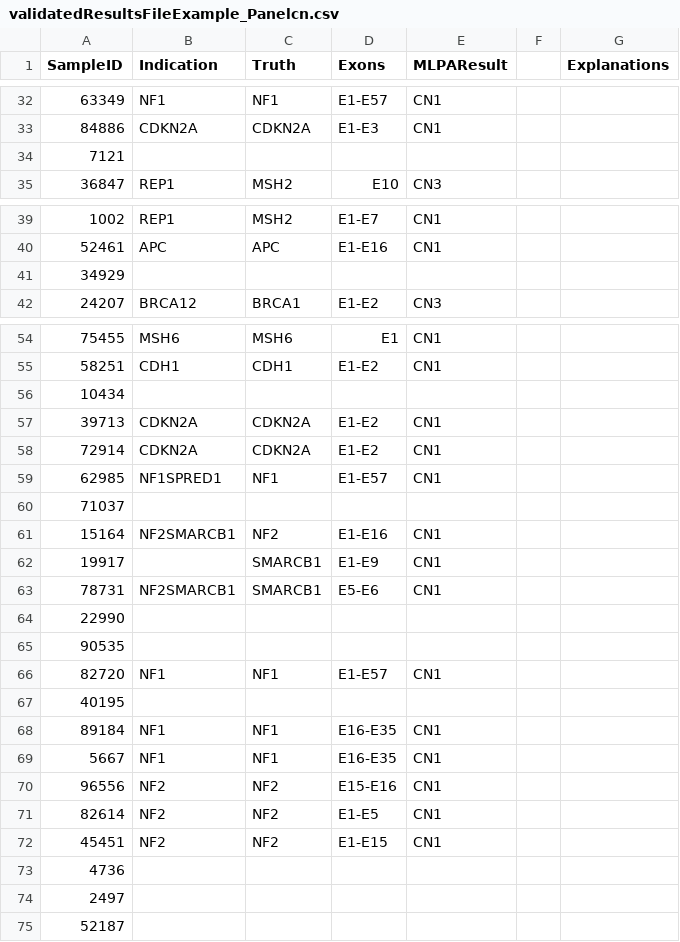
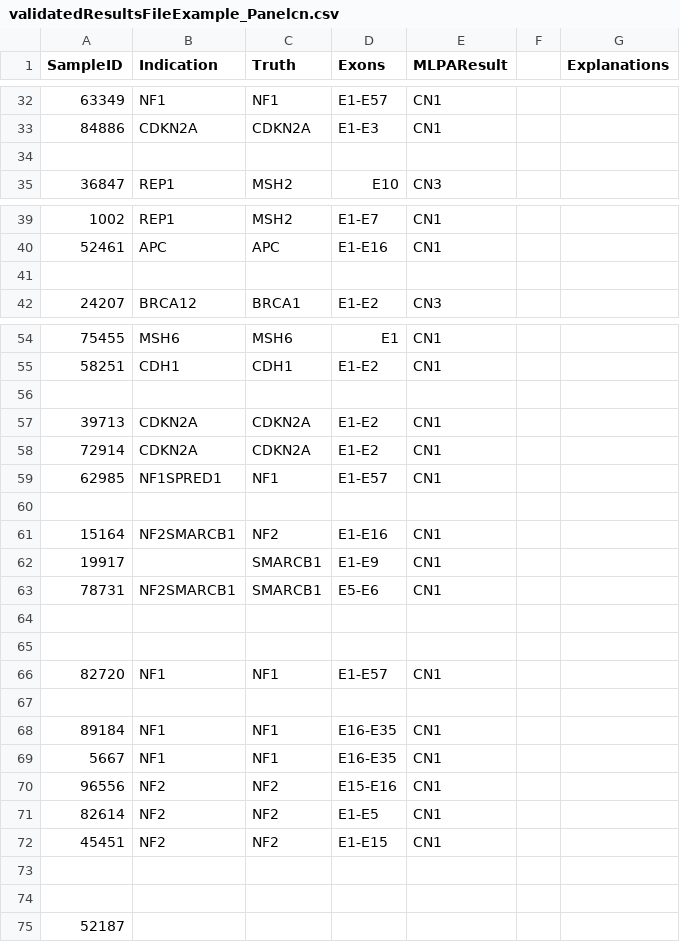
Before and after one commit to TranslationalBioinformaticsIGTP/CNVbenchmarkeR, a CSV file: examples/validatedResultsFileExample_Panelcn.csv, drawn as a sheet; only a part is shown, gaps mark what is left out; the diff covers the shown part only.

Commit message:
CSV example fixed

```diff
--- a/examples/validatedResultsFileExample_Panelcn.csv
+++ b/examples/validatedResultsFileExample_Panelcn.csv
@@ -33,3 +33,3 @@ SampleID	Indication	Truth	Exons	MLPAResult		Explanations
 84886	CDKN2A	CDKN2A	E1-E3	CN1		
-7121						
+						
 36847	REP1	MSH2	E10	CN3		
@@ -40,3 +40,3 @@ SampleID	Indication	Truth	Exons	MLPAResult		Explanations
 52461	APC	APC	E1-E16	CN1		
-34929						
+						
 24207	BRCA12	BRCA1	E1-E2	CN3		
@@ -55,3 +55,3 @@ SampleID	Indication	Truth	Exons	MLPAResult		Explanations
 58251	CDH1	CDH1	E1-E2	CN1		
-10434						
+						
 39713	CDKN2A	CDKN2A	E1-E2	CN1		
@@ -59,3 +59,3 @@ SampleID	Indication	Truth	Exons	MLPAResult		Explanations
 62985	NF1SPRED1	NF1	E1-E57	CN1		
-71037						
+						
 15164	NF2SMARCB1	NF2	E1-E16	CN1		
@@ -63,6 +63,6 @@ SampleID	Indication	Truth	Exons	MLPAResult		Explanations
 78731	NF2SMARCB1	SMARCB1	E5-E6	CN1		
-22990						
-90535						
+						
+						
 82720	NF1	NF1	E1-E57	CN1		
-40195						
+						
 89184	NF1	NF1	E16-E35	CN1		
@@ -72,4 +72,4 @@ SampleID	Indication	Truth	Exons	MLPAResult		Explanations
 45451	NF2	NF2	E1-E15	CN1		
-4736						
-2497						
+						
+						
 52187						
```
Also changed, not shown: 72 added rows elsewhere in this file, 2 other files.
